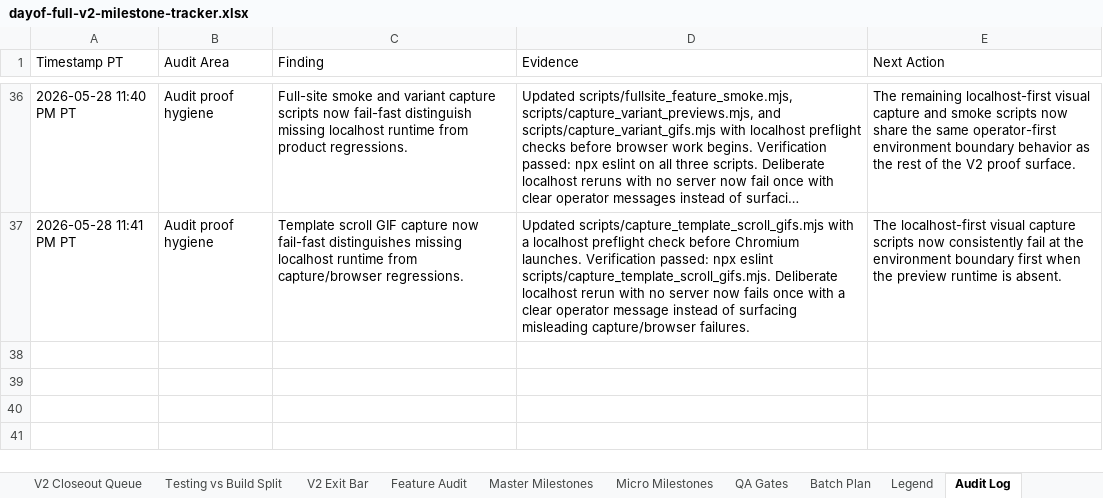
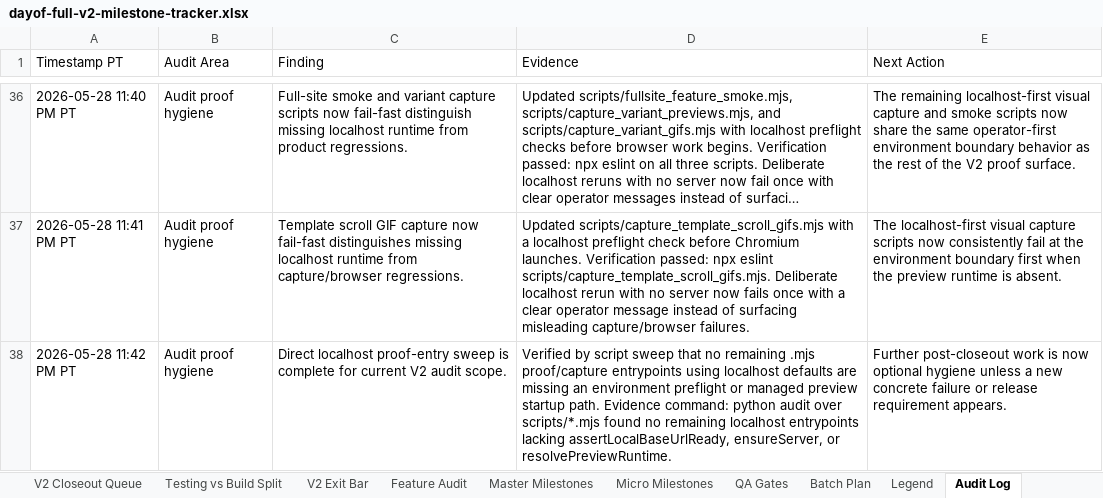
Before and after one commit to jeanericgagnon/wedding-site-Bolt, an Excel workbook: outputs/full-v2-tracker/dayof-full-v2-milestone-tracker.xlsx, sheet Audit Log, drawn as a sheet; only a part is shown, gaps mark what is left out; long unchanged cells end in …; values as stored, in another font and other column widths than the file's, no borders; the diff names each change by its address in the sheet, - before the commit and + after, or states it on an @@ line.

Commit message:
Log localhost proof sweep completion

```diff
--- a/outputs/full-v2-tracker/dayof-full-v2-milestone-tracker.xlsx (sheet Audit Log)
+++ b/outputs/full-v2-tracker/dayof-full-v2-milestone-tracker.xlsx (sheet Audit Log)
+row 38: 2026-05-28 11:42 PM PT | Audit proof hygiene | Direct localhost proof-entry sweep is complete for current V2 audit scope. | Verified by script sweep that no remaining .mjs proof/capture entrypoints using localhost defaults are missing an environment preflight or managed preview startup path. Evidence command: python audit over scripts/*.mjs found no remaining localhost entrypoints lacking assertLocalBaseUrlReady, ensureServer, or resolvePreviewRuntime. | Further post-closeout work is now optional hygiene unless a new concrete failure or release requirement appears.
```
